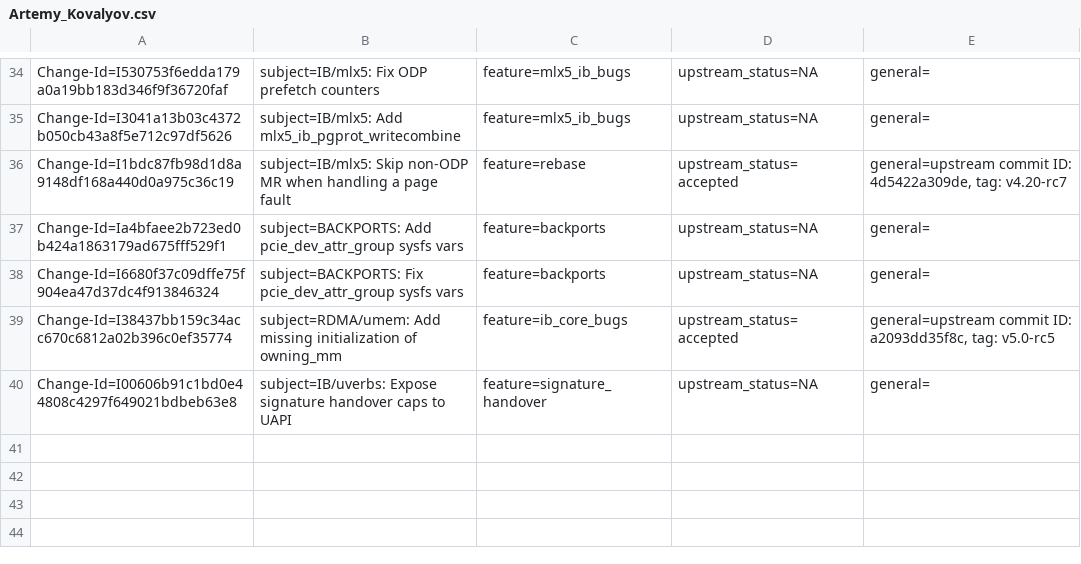
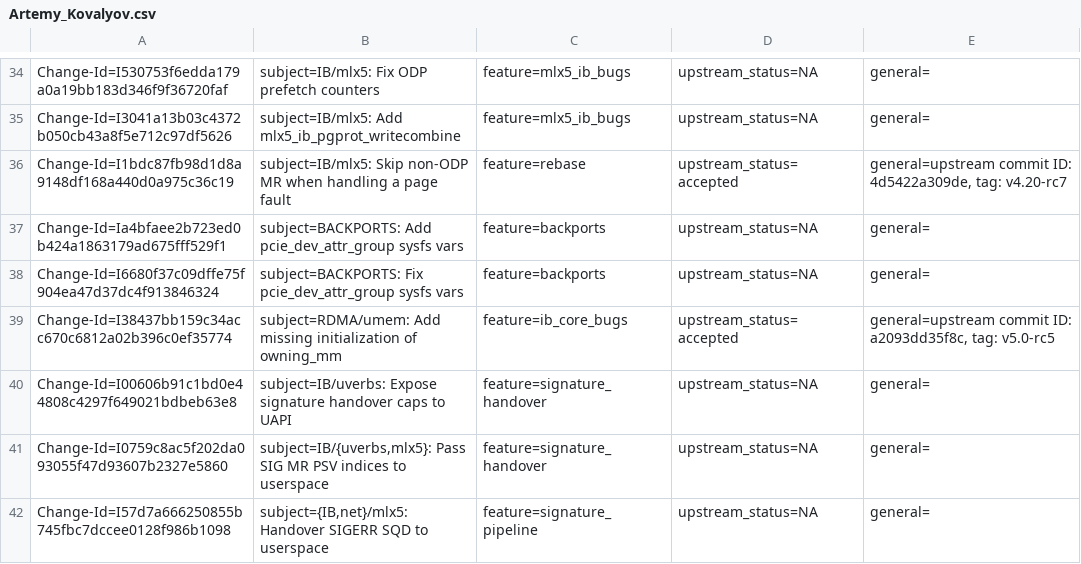
Before and after one commit to Shun-Hao/mlnx-ofa_kernel-4.6-1.0.1.1-rhel7.3, a CSV file: metadata/Artemy_Kovalyov.csv, drawn as a sheet; only a part is shown, gaps mark what is left out.

```diff
--- a/metadata/Artemy_Kovalyov.csv
+++ b/metadata/Artemy_Kovalyov.csv
@@ -40 +40,3 @@ Change-Id=I38437bb159c34acc670c6812a02b396c0ef35774; subject=RDMA/umem: Add miss
 Change-Id=I00606b91c1bd0e44808c4297f649021bdbeb63e8; subject=IB/uverbs: Expose signature handover caps to UAPI; feature=signature_handover; upstream_status=NA; general=;
+Change-Id=I0759c8ac5f202da093055f47d93607b2327e5860; subject=IB/{uverbs,mlx5}: Pass SIG MR PSV indices to userspace; feature=signature_handover; upstream_status=NA; general=;
+Change-Id=I57d7a666250855b745fbc7dccee0128f986b1098; subject={IB,net}/mlx5: Handover SIGERR SQD to userspace; feature=signature_pipeline; upstream_status=NA; general=;
```
Also changed, not shown: metadata/Feras_Daoud.csv, metadata/Sergey_Gorenko.csv, 5 other files.
